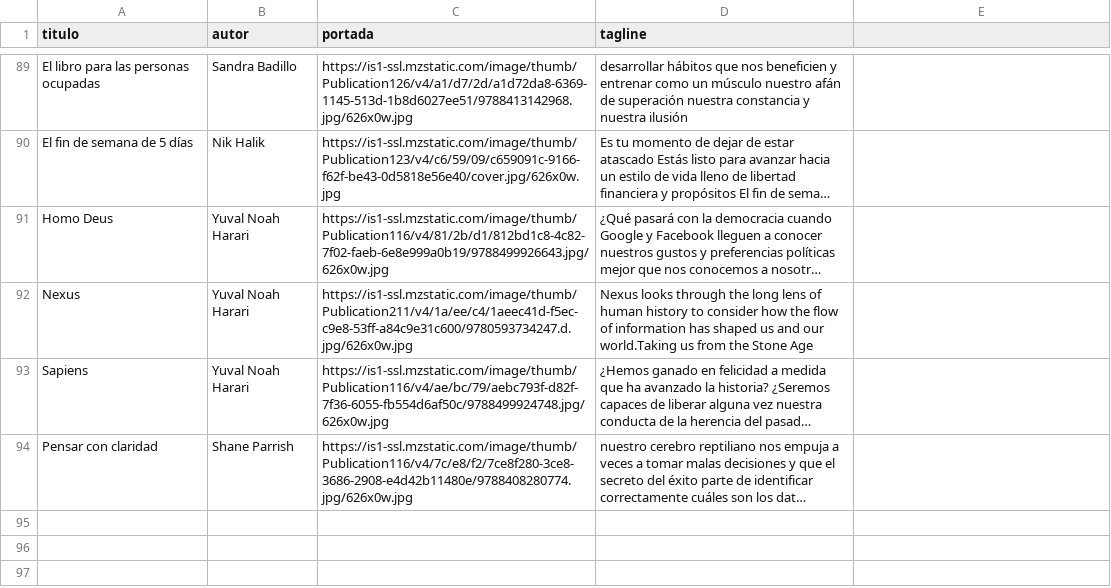
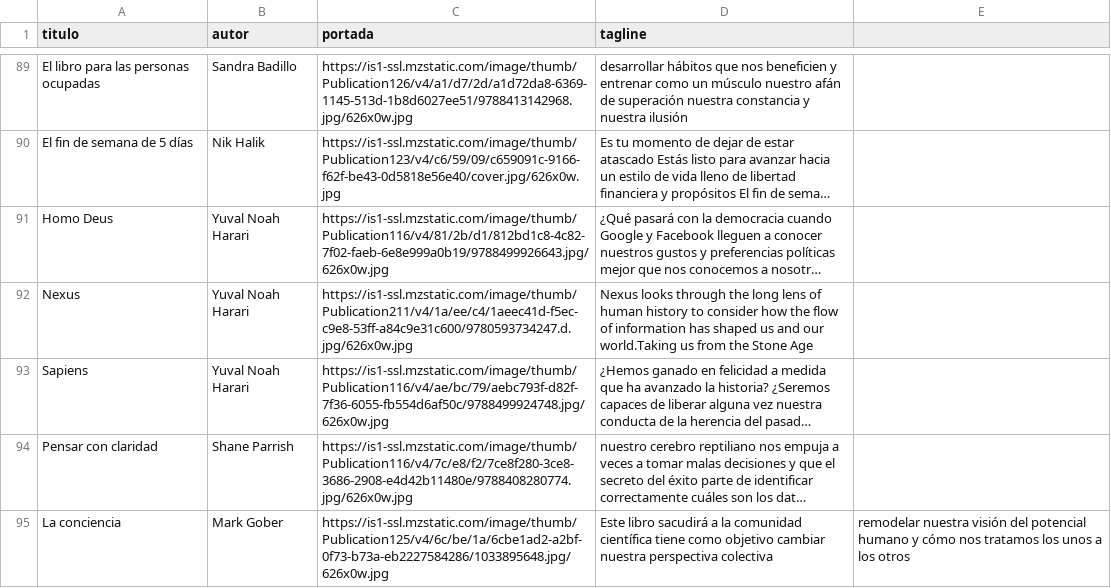
Before and after one commit to badirnakid/triggui-content, a CSV file: data/libros_master.csv, drawn as a sheet; only a part is shown, gaps mark what is left out; long unchanged cells end in …; the diff names each change by its address in the sheet, - before the commit and + after, or states it on an @@ line.

Commit message:
Update libros_master.csv

```diff
--- a/data/libros_master.csv
+++ b/data/libros_master.csv
+row 95: La conciencia | Mark Gober | https://is1-ssl.mzstatic.com/image/thumb/Publication125/v4/6c/be/1a/6cbe1ad2-a2bf-0f73-b73a-eb2227584286/1033895648.jpg/626x0w.jpg | Este libro sacudirá a la comunidad científica tiene como objetivo cambiar nuestra perspectiva colectiva | remodelar nuestra visión del potencial humano y cómo nos tratamos los unos a los otros
```
